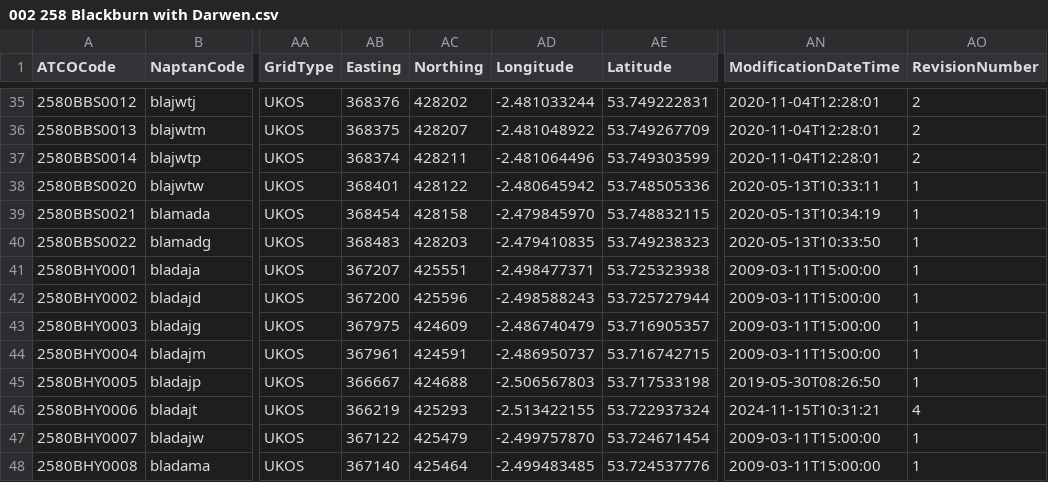
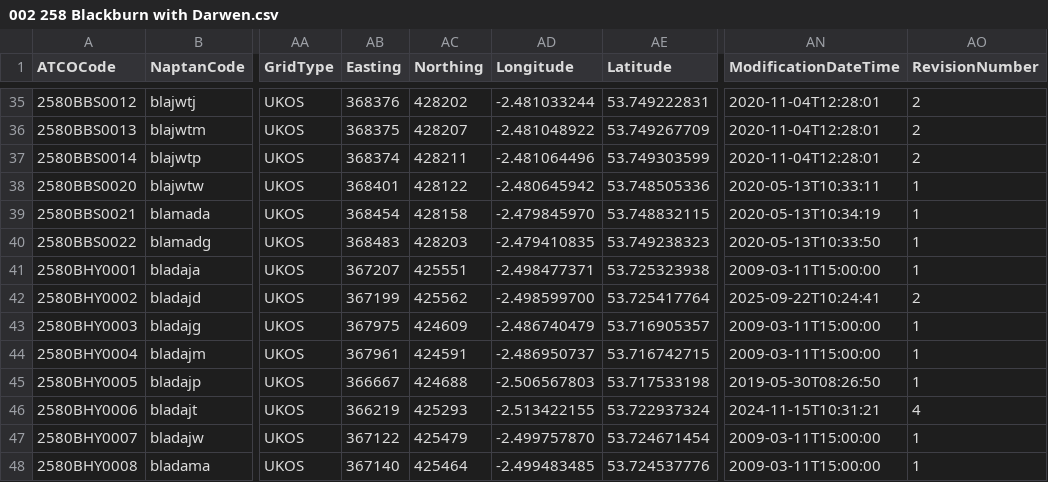
Before and after one commit to bustimes/scrapings, a CSV file: naptan/002 258 Blackburn with Darwen.csv, drawn as a sheet; only a part is shown, gaps mark what is left out; the diff names each change by its address in the sheet, - before the commit and + after, or states it on an @@ line.

```diff
--- a/naptan/002 258 Blackburn with Darwen.csv
+++ b/naptan/002 258 Blackburn with Darwen.csv
-AB42 (Easting): 367200
+AB42 (Easting): 367199
-AC42 (Northing): 425596
+AC42 (Northing): 425562
-AD42 (Longitude): -2.498588243
+AD42 (Longitude): -2.498599700
-AE42 (Latitude): 53.725727944
+AE42 (Latitude): 53.725417764
-AN42 (ModificationDateTime): 2009-03-11T15:00:00
+AN42 (ModificationDateTime): 2025-09-22T10:24:41
-AO42 (RevisionNumber): 1
+AO42 (RevisionNumber): 2
```
Also changed, not shown: naptan/037 227 North Lincolnshire.csv, naptan/104 420 Warwickshire.csv, 3 other files.
